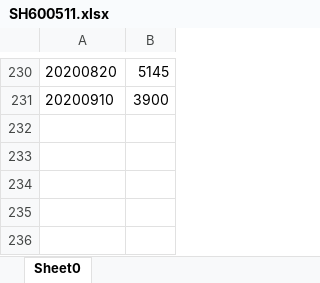
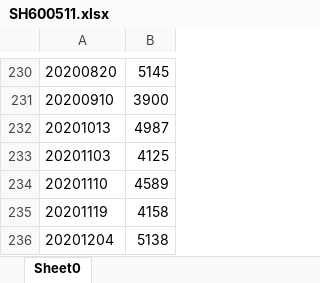
Before and after one commit to senekis316/zq, an Excel workbook: src/main/resources/SH600511.xlsx, sheet Sheet0, drawn as a sheet; only a part is shown, gaps mark what is left out; values as stored, in another font and other column widths than the file's, no borders; the diff names each change by its address in the sheet, - before the commit and + after, or states it on an @@ line.

```diff
--- a/src/main/resources/SH600511.xlsx (sheet Sheet0)
+++ b/src/main/resources/SH600511.xlsx (sheet Sheet0)
+row 232: 20201013 | 4987
+row 233: 20201103 | 4125
+row 234: 20201110 | 4589
+row 235: 20201119 | 4158
+row 236: 20201204 | 5138
```
Also changed, not shown: 7 other files.
